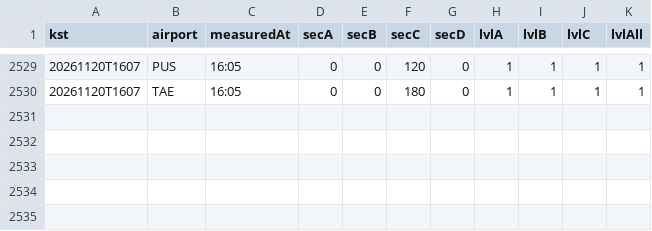
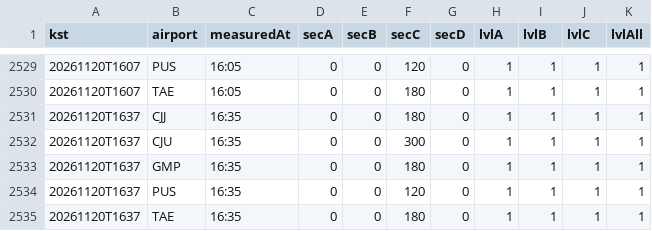
Before and after one commit to qhshdlwl/airport-eta-data, a CSV file: history/process-202611.csv, drawn as a sheet; only a part is shown, gaps mark what is left out.

```diff
--- a/history/process-202611.csv
+++ b/history/process-202611.csv
@@ -2530 +2530,6 @@ kst,airport,measuredAt,secA,secB,secC,secD,lvlA,lvlB,lvlC,lvlAll
 20261120T1607,TAE,16:05,0,0,180,0,1,1,1,1
+20261120T1637,CJJ,16:35,0,0,180,0,1,1,1,1
+20261120T1637,CJU,16:35,0,0,300,0,1,1,1,1
+20261120T1637,GMP,16:35,0,0,180,0,1,1,1,1
+20261120T1637,PUS,16:35,0,0,120,0,1,1,1,1
+20261120T1637,TAE,16:35,0,0,180,0,1,1,1,1
```
Also changed, not shown: 2 other files.
